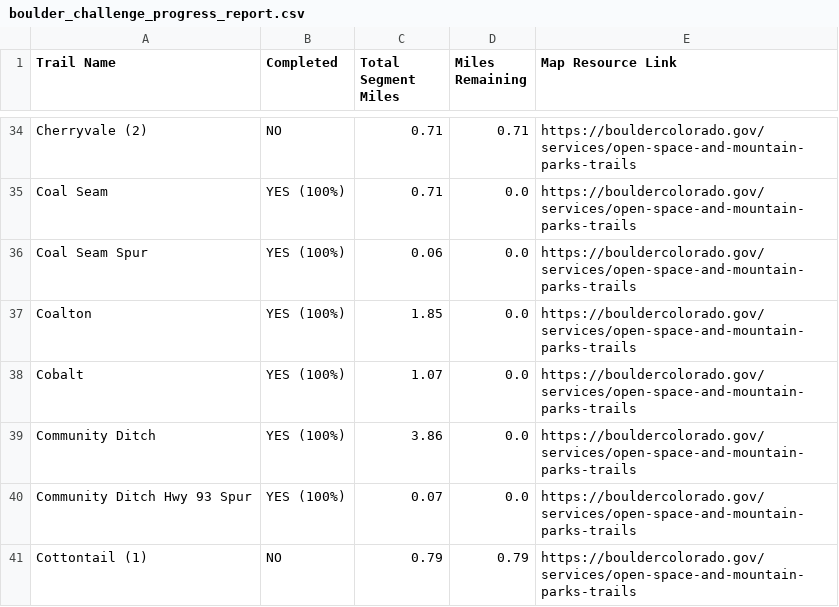
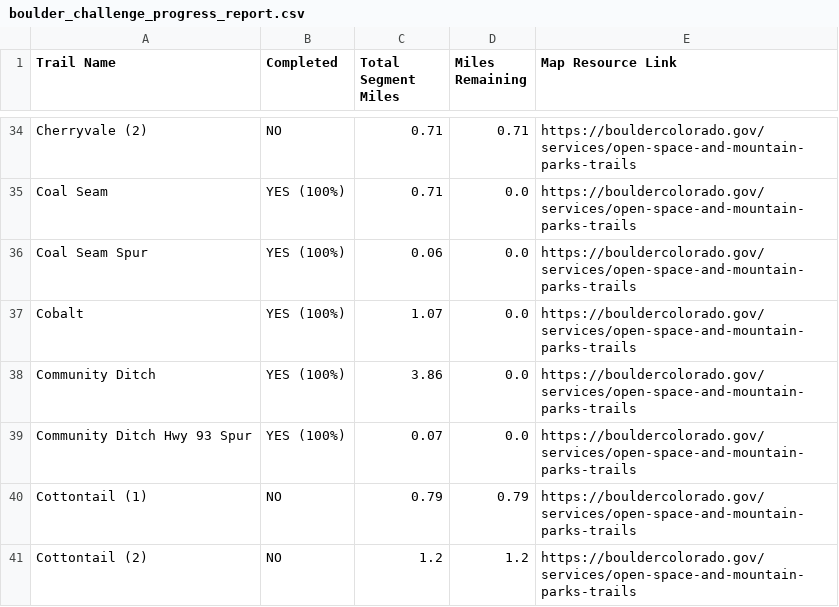
Before and after one commit to jchapell/trail-map, a CSV file: docs/boulder_challenge_progress_report.csv, drawn as a sheet; only a part is shown, gaps mark what is left out; the shorter side is filled out with more unchanged rows.

```diff
--- a/docs/boulder_challenge_progress_report.csv
+++ b/docs/boulder_challenge_progress_report.csv
@@ -36,3 +36,2 @@ Coal Seam,YES (100%),0.71,0.0,https://bouldercolorado.gov/services/open-space-an
 Coal Seam Spur,YES (100%),0.06,0.0,https://bouldercolorado.gov/services/open-space-and-mountain-parks-trails
-Coalton,YES (100%),1.85,0.0,https://bouldercolorado.gov/services/open-space-and-mountain-parks-trails
 Cobalt,YES (100%),1.07,0.0,https://bouldercolorado.gov/services/open-space-and-mountain-parks-trails
```
Also changed, not shown: 2 other files.
